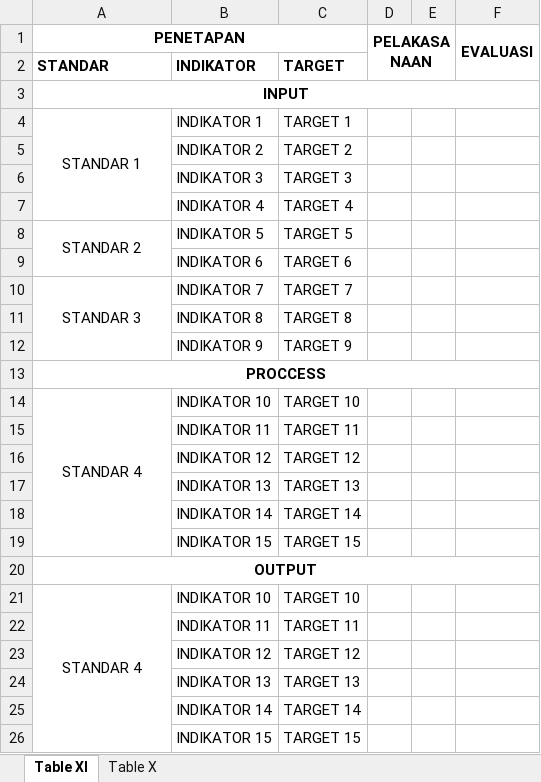
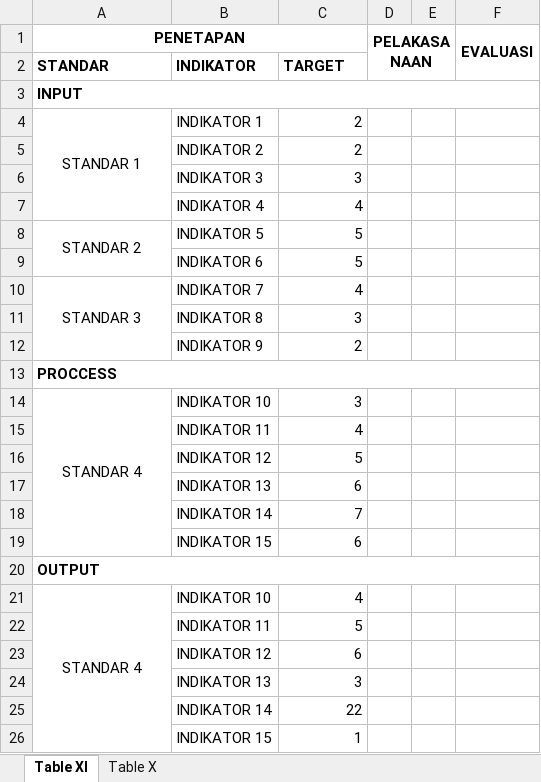
Before and after one commit to sleepynoid/Software-SPMI, an Excel workbook: example.xlsx, sheet Table XI, drawn as a sheet; values as stored, in another font and other column widths than the file's, no borders; the diff names each change by its address in the sheet, - before the commit and + after, or states it on an @@ line.

Commit message:
feat: sheet single page done

```diff
--- a/example.xlsx (sheet Table XI)
+++ b/example.xlsx (sheet Table XI)
-A3 alignment: center
+A3 alignment: left
-C4: TARGET 1
+C4: 2
-C5: TARGET 2
+C5: 2
-C6: TARGET 3
+C6: 3
-C7: TARGET 4
+C7: 4
-C8: TARGET 5
+C8: 5
-C9: TARGET 6
+C9: 5
-C10: TARGET 7
+C10: 4
-C11: TARGET 8
+C11: 3
-C12: TARGET 9
+C12: 2
-A13 alignment: center
+A13 alignment: left
-C14: TARGET 10
+C14: 3
-C15: TARGET 11
+C15: 4
-C16: TARGET 12
+C16: 5
-C17: TARGET 13
+C17: 6
-C18: TARGET 14
+C18: 7
-C19: TARGET 15
+C19: 6
-A20 alignment: center
+A20 alignment: left
-C21: TARGET 10
+C21: 4
-C22: TARGET 11
+C22: 5
-C23: TARGET 12
+C23: 6
-C24: TARGET 13
+C24: 3
-C25: TARGET 14
+C25: 22
-C26: TARGET 15
+C26: 1
```
Also changed, not shown: 12 other files.
